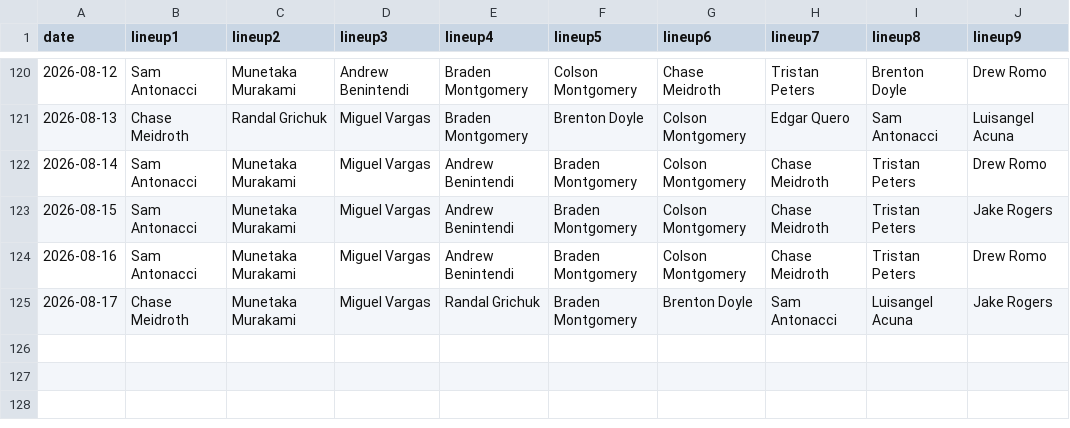
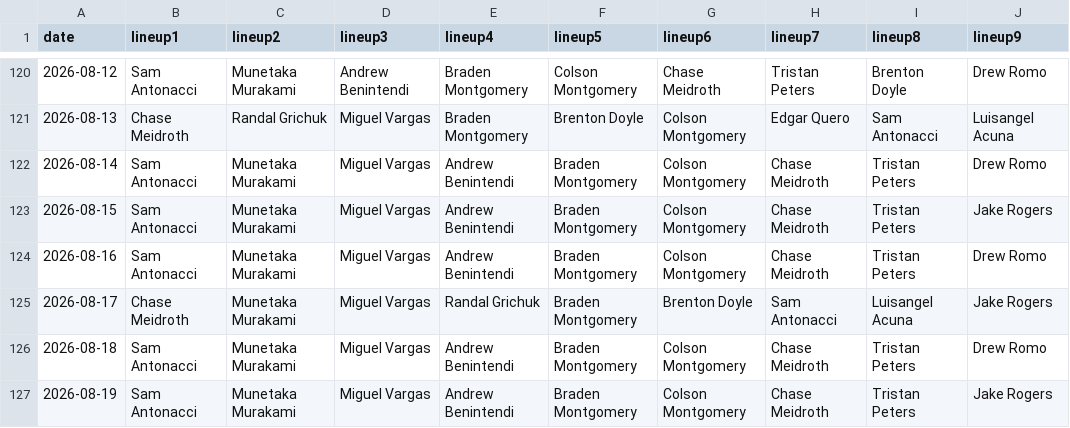
Before and after one commit to fantasy-toolz/batting-order, a CSV file: data/2026/CWS.csv, drawn as a sheet; only a part is shown, gaps mark what is left out.

```diff
--- a/data/2026/CWS.csv
+++ b/data/2026/CWS.csv
@@ -125 +125,3 @@ date,lineup1,lineup2,lineup3,lineup4,lineup5,lineup6,lineup7,lineup8,lineup9,
 2026-08-17, Chase Meidroth, Munetaka Murakami, Miguel Vargas, Randal Grichuk, Braden Montgomery, Brenton Doyle, Sam Antonacci, Luisangel Acuna, Jake Rogers,
+2026-08-18, Sam Antonacci, Munetaka Murakami, Miguel Vargas, Andrew Benintendi, Braden Montgomery, Colson Montgomery, Chase Meidroth, Tristan Peters, Drew Romo,
+2026-08-19, Sam Antonacci, Munetaka Murakami, Miguel Vargas, Andrew Benintendi, Braden Montgomery, Colson Montgomery, Chase Meidroth, Tristan Peters, Jake Rogers,
```
Also changed, not shown: data/2026/AZ.csv, data/2026/BAL.csv, 31 other files.
